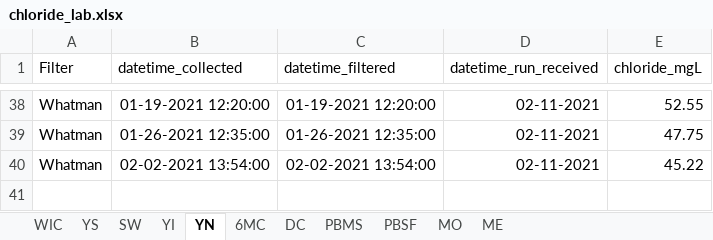
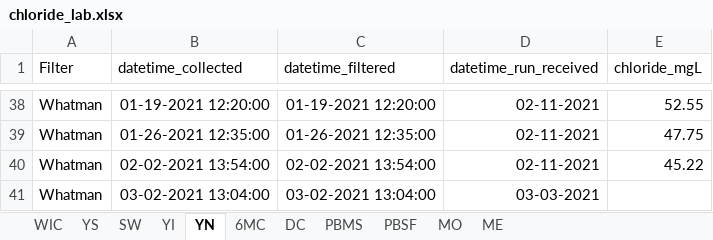
Before and after one commit to LinneaRock/CL_BUD, an Excel workbook: Data/chloride_lab.xlsx, sheet YN, drawn as a sheet; only a part is shown, gaps mark what is left out; values as stored, in another font and other column widths than the file's, no borders; the diff names each change by its address in the sheet, - before the commit and + after, or states it on an @@ line.

```diff
--- a/Data/chloride_lab.xlsx (sheet YN)
+++ b/Data/chloride_lab.xlsx (sheet YN)
+row 41: Whatman | 03-02-2021 13:04:00 | 03-02-2021 13:04:00 | 03-03-2021
```
Also changed, not shown: sheet ME, sheet SW, sheet 6MC, sheet YS, sheet DC, sheet PBMS, 3 more sheets, Data/conductivity_field.xlsx, 15 other files.
